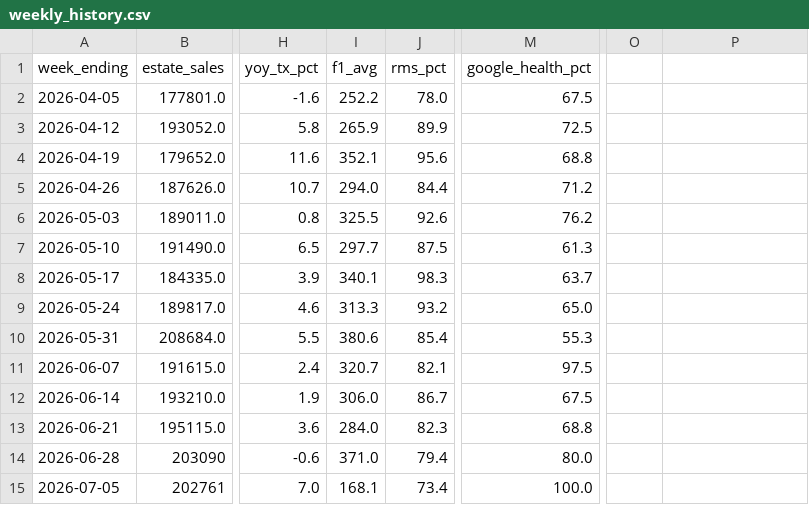
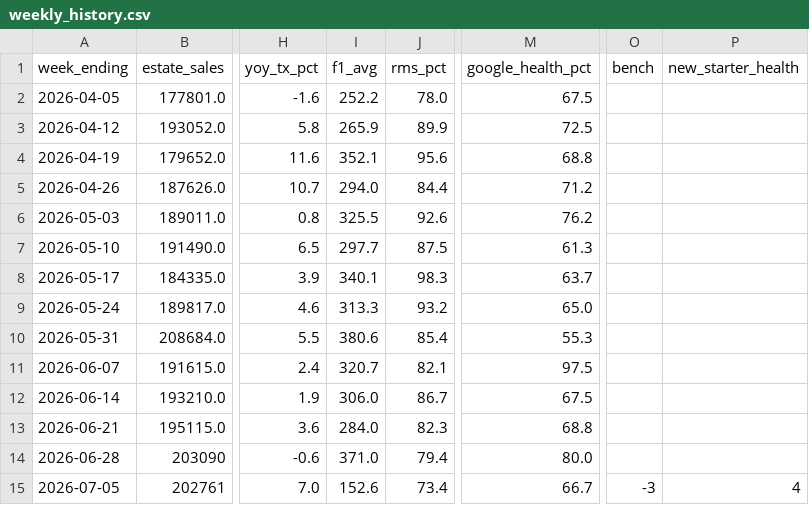
Before and after one commit to Fontana1974/bewiched-dashboards, a CSV file: weekly_history.csv, drawn as a sheet; only a part is shown, gaps mark what is left out; the diff names each change by its address in the sheet, - before the commit and + after, or states it on an @@ line.

```diff
--- a/weekly_history.csv
+++ b/weekly_history.csv
-O1: (empty)
+O1: bench
-P1: (empty)
+P1: new_starter_health
-I15 (f1_avg): 168.1
+I15 (f1_avg): 152.6
-M15 (google_health_pct): 100.0
+M15 (google_health_pct): 66.7
-O15 (bench): (empty)
+O15 (bench): -3
-P15 (new_starter_health): (empty)
+P15 (new_starter_health): 4
```
Also changed, not shown: the_race.csv, 36 other files.
